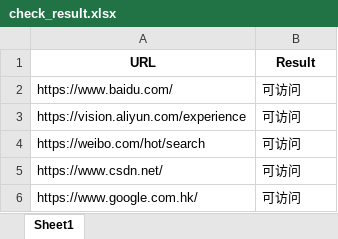
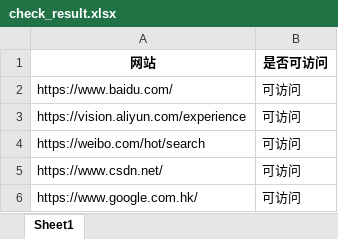
Before and after one commit to bookzhan/UrlCheck, an Excel workbook: check_result.xlsx, sheet Sheet1, drawn as a sheet; values as stored, in another font and other column widths than the file's, no borders; removed rows and columns are numbered as before the commit, all else as after; the diff names each change by its address in the sheet, - before the commit and + after, or states it on an @@ line.

```diff
--- a/check_result.xlsx (sheet Sheet1)
+++ b/check_result.xlsx (sheet Sheet1)
-row 1: URL | Result
+row 1: 网站 | 是否可访问
```
Also changed, not shown: 网站.xlsx, 2 other files.
